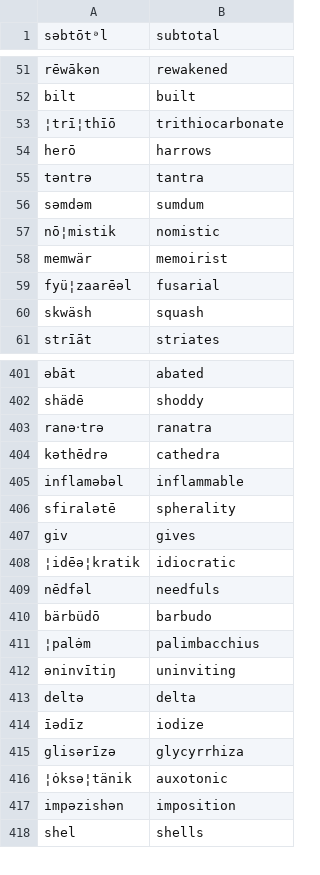
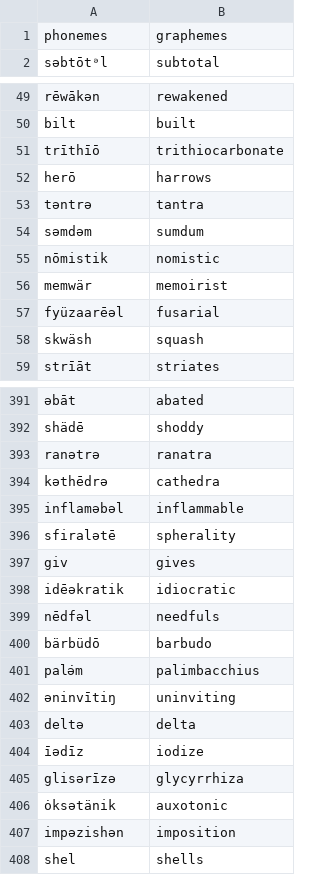
Before and after one commit to trigaten/phoneme-to-grapheme, a CSV file: phonemes-words.csv, drawn as a sheet; only a part is shown, gaps mark what is left out; addresses are those after the commit; the diff covers the shown part only; the diff names each change by its address in the sheet, - before the commit and + after, or states it on an @@ line.

Commit message:
good data, trainable model

```diff
--- a/phonemes-words.csv
+++ b/phonemes-words.csv
+row 1: phonemes | graphemes
-A51: ¦trī¦thīō
+A51: trīthīō
-A55: nō¦mistik
+A55: nōmistik
-A57: fyü¦zaarēəl
+A57: fyüzaarēəl
-A393: ranə‧trə
+A393: ranətrə
-A398: ¦idēə¦kratik
+A398: idēəkratik
-A401: ¦palə̇m
+A401: palə̇m
-A406: ¦ȯksə¦tänik
+A406: ȯksətänik
```
Also changed, not shown: 25 removed rows and 35 edited cells elsewhere in this file, 2 other files.
